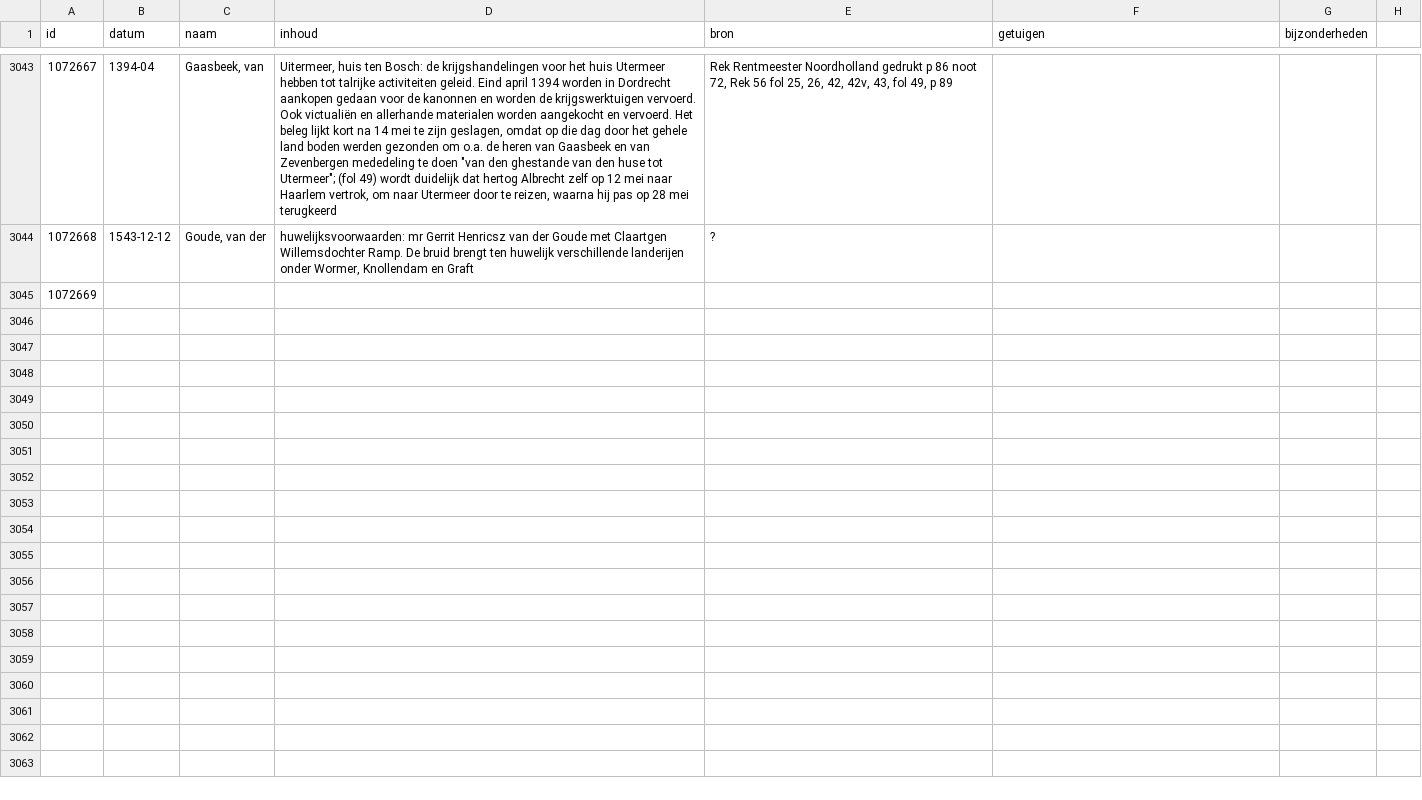
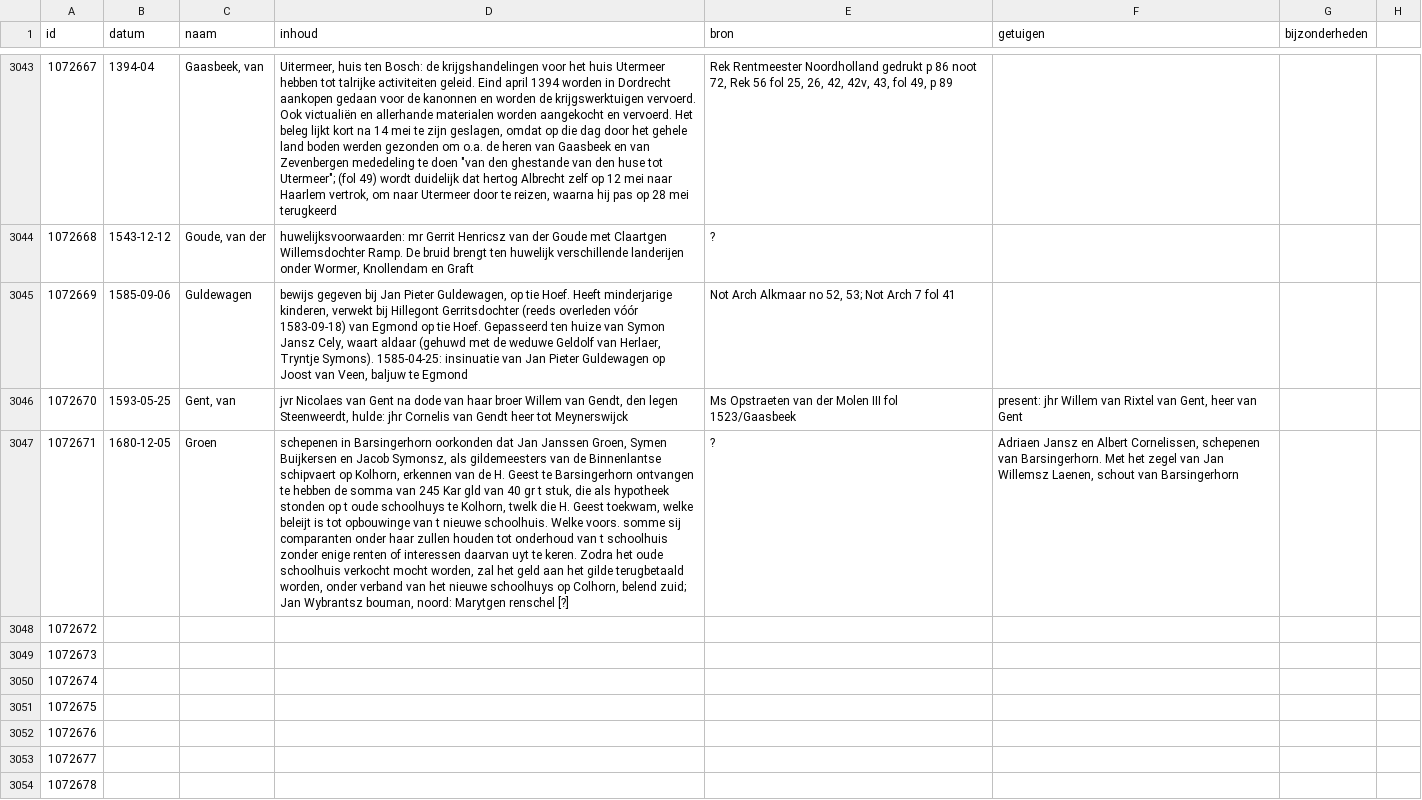
Before and after one commit to collectiegroesbeek/collectiegroesbeek-data, a CSV file: Coll Gr F G.csv, drawn as a sheet; only a part is shown, gaps mark what is left out; the diff covers the shown part only; the diff names each change by its address in the sheet, - before the commit and + after, or states it on an @@ line.

```diff
--- a/Coll Gr F G.csv
+++ b/Coll Gr F G.csv
-B3045 (datum): (empty)
+B3045 (datum): 1585-09-06
-C3045 (naam): (empty)
+C3045 (naam): Guldewagen
-D3045 (inhoud): (empty)
+D3045 (inhoud): bewijs gegeven bij Jan Pieter Guldewagen, op tie Hoef. Heeft minderjarige kinderen, verwekt bij Hillegont Gerritsdochter (reeds overleden vóór 1583-09-18) van Egmond op tie Hoef. Gepasseerd ten huize van Symon Jansz Cely, waart aldaar (gehuwd met de weduwe Geldolf van Herlaer, Tryntje Symons). 1585-04-25: insinuatie van Jan Pieter Guldewagen op Joost van Veen, baljuw te Egmond
-E3045 (bron): (empty)
+E3045 (bron): Not Arch Alkmaar no 52, 53; Not Arch 7 fol 41
+row 3046: 1072670 | 1593-05-25 | Gent, van | jvr Nicolaes van Gent na dode van haar broer Willem van Gendt, den legen Steenweerdt, hulde: jhr Cornelis van Gendt heer tot Meynerswijck | Ms Opstraeten van der Molen III fol 1523/Gaasbeek | present: jhr Willem van Rixtel van Gent, heer van Gent
+row 3047: 1072671 | 1680-12-05 | Groen | schepenen in Barsingerhorn oorkonden dat Jan Janssen Groen, Symen Buijkersen en Jacob Symonsz, als gildemeesters van de Binnenlantse schipvaert op Kolhorn, erkennen van de H. Geest te Barsingerhorn ontvangen te hebben de somma van 245 Kar gld van 40 gr t stuk, die als hypotheek stonden op t oude schoolhuys te Kolhorn, twelk die H. Geest toekwam, welke beleijt is tot opbouwinge van t nieuwe schoolhuis. Welke voors. somme sij comparanten onder haar zullen houden tot onderhoud van t schoolhuis zonder enige renten of interessen daarvan uyt te keren. Zodra het oude schoolhuis verkocht mocht worden, zal het geld aan het gilde terugbetaald worden, onder verband van het nieuwe schoolhuys op Colhorn, belend zuid; Jan Wybrantsz bouman, noord: Marytgen renschel [?] | ? | Adriaen Jansz en Albert Cornelissen, schepenen van Barsingerhorn. Met het zegel van Jan Willemsz Laenen, schout van Barsingerhorn
+row 3048: 1072672
+row 3049: 1072673
+row 3050: 1072674
+row 3051: 1072675
+row 3052: 1072676
+row 3053: 1072677
+row 3054: 1072678
```
Also changed, not shown: 22 added rows elsewhere in this file, Coll Gr E.csv, Coll Gr P Q.csv, 19 other files.
